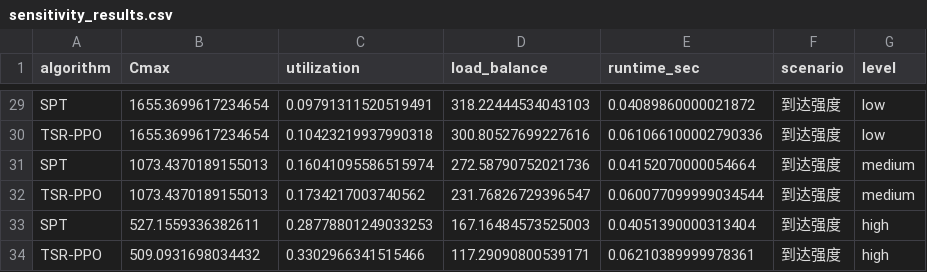
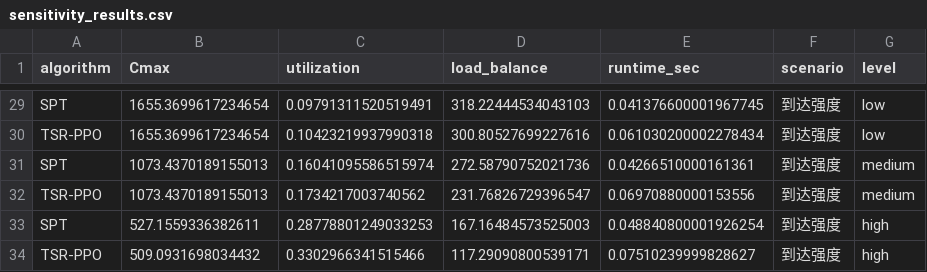
Before and after one commit to 12hsj12/TSR-PPO, a CSV file: results/tables/sensitivity_results.csv, drawn as a sheet; only a part is shown, gaps mark what is left out; the diff covers the shown part only; the diff names each change by its address in the sheet, - before the commit and + after, or states it on an @@ line.

```diff
--- a/results/tables/sensitivity_results.csv
+++ b/results/tables/sensitivity_results.csv
-E29 (runtime_sec): 0.04089860000021872
+E29 (runtime_sec): 0.041376600001967745
-E30 (runtime_sec): 0.061066100002790336
+E30 (runtime_sec): 0.061030200002278434
-E31 (runtime_sec): 0.04152070000054664
+E31 (runtime_sec): 0.04266510000161361
-E32 (runtime_sec): 0.060077099999034544
+E32 (runtime_sec): 0.06970880000153556
-E33 (runtime_sec): 0.04051390000313404
+E33 (runtime_sec): 0.048840800001926254
-E34 (runtime_sec): 0.06210389999978361
+E34 (runtime_sec): 0.07510239999828627
```
Also changed, not shown: 27 edited cells elsewhere in this file, results/tables/ablation_results.csv, results/tables/performance_comparison.csv, 1 other file.
